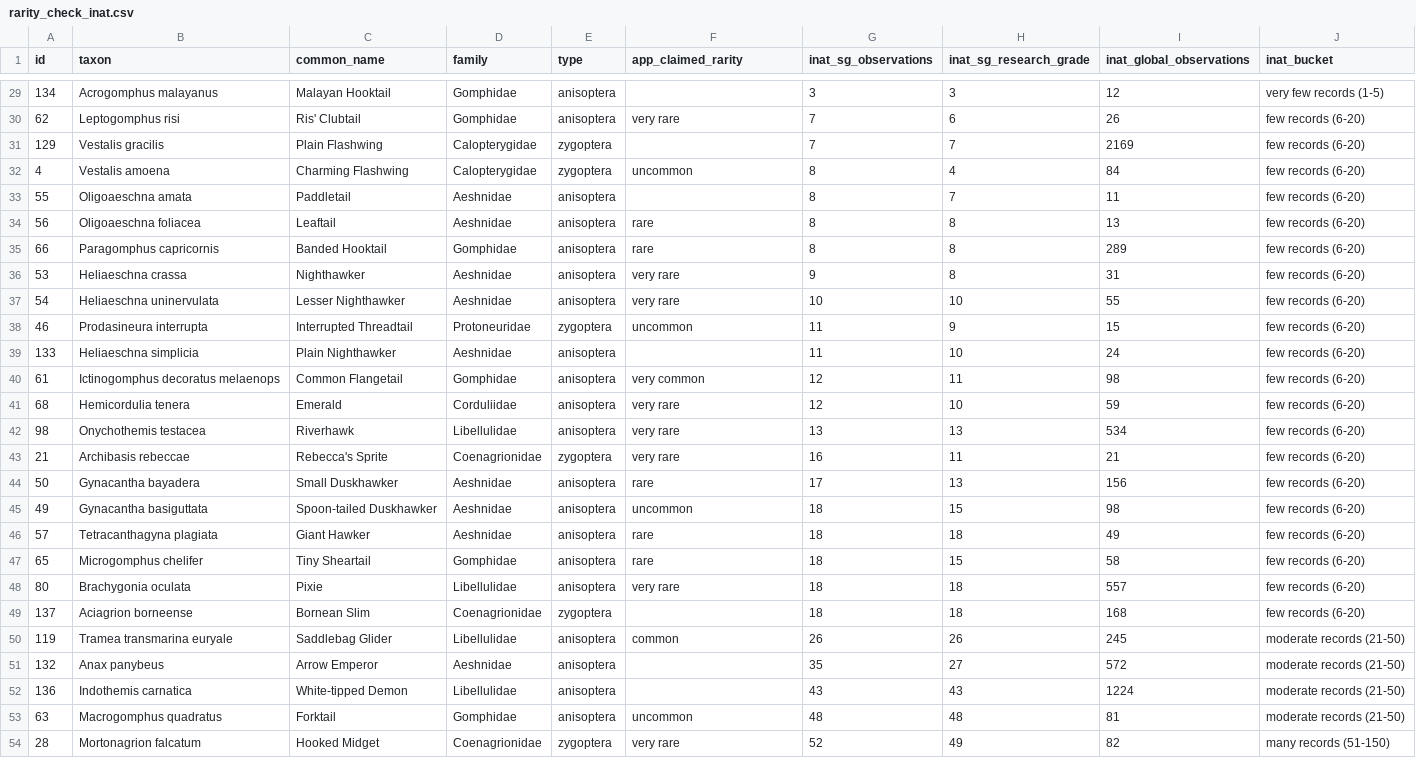
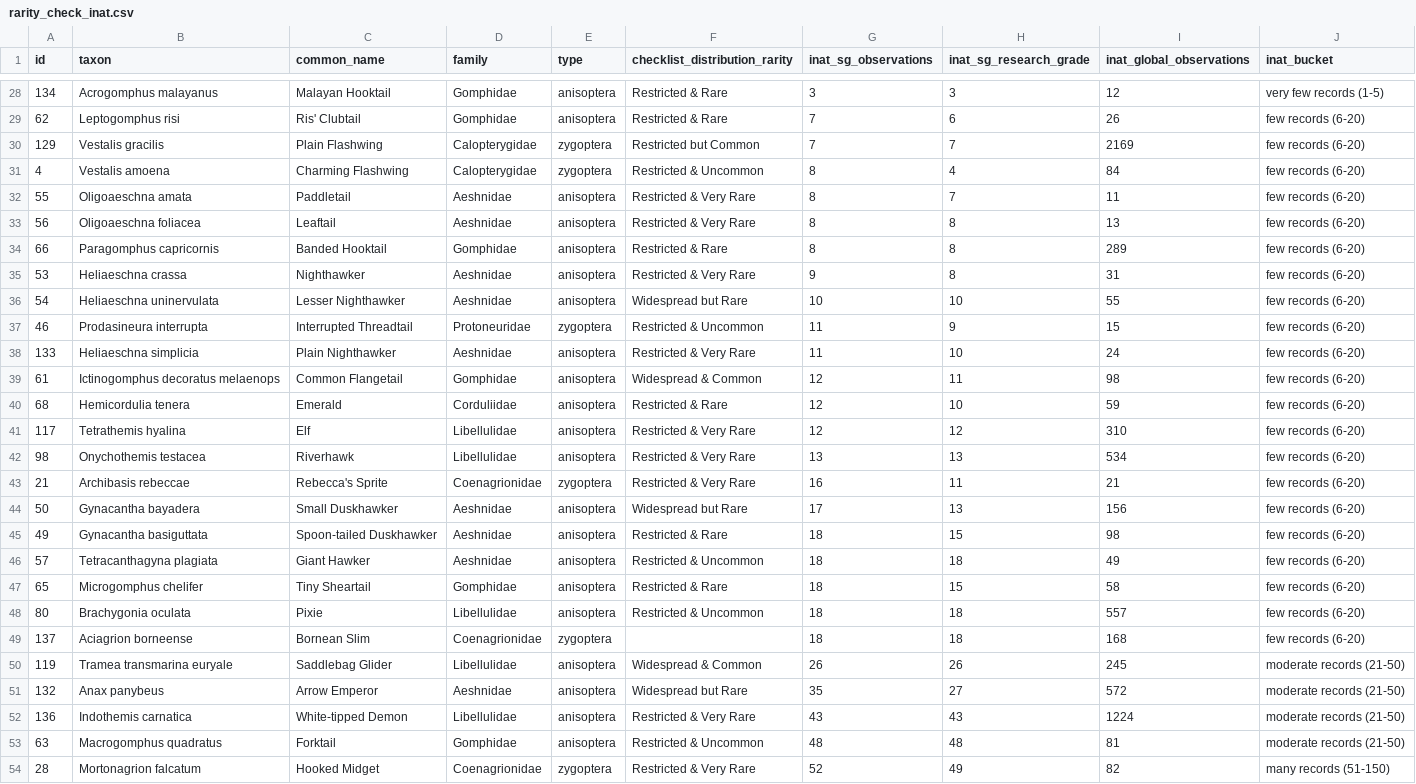
Before and after one commit to chancsc/sgdragonflies, a CSV file: data/rarity_check_inat.csv, drawn as a sheet; only a part is shown, gaps mark what is left out; the diff covers the shown part only.

```diff
--- a/data/rarity_check_inat.csv
+++ b/data/rarity_check_inat.csv
@@ -1 +1 @@
-id,taxon,common_name,family,type,app_claimed_rarity,inat_sg_observations,inat_sg_research_grade,inat_global_observations,inat_bucket
+id,taxon,common_name,family,type,checklist_distribution_rarity,inat_sg_observations,inat_sg_research_grade,inat_global_observations,inat_bucket
@@ -29,26 +28,27 @@ id,taxon,common_name,family,type,app_claimed_rarity,inat_sg_observations,inat_sg
-134,Acrogomphus malayanus,Malayan Hooktail,Gomphidae,anisoptera,,3,3,12,very few records (1-5)
-62,Leptogomphus risi,Ris' Clubtail,Gomphidae,anisoptera,very rare,7,6,26,few records (6-20)
-129,Vestalis gracilis,Plain Flashwing,Calopterygidae,zygoptera,,7,7,2169,few records (6-20)
-4,Vestalis amoena,Charming Flashwing,Calopterygidae,zygoptera,uncommon,8,4,84,few records (6-20)
-55,Oligoaeschna amata,Paddletail,Aeshnidae,anisoptera,,8,7,11,few records (6-20)
-56,Oligoaeschna foliacea,Leaftail,Aeshnidae,anisoptera,rare,8,8,13,few records (6-20)
-66,Paragomphus capricornis,Banded Hooktail,Gomphidae,anisoptera,rare,8,8,289,few records (6-20)
-53,Heliaeschna crassa,Nighthawker,Aeshnidae,anisoptera,very rare,9,8,31,few records (6-20)
-54,Heliaeschna uninervulata,Lesser Nighthawker,Aeshnidae,anisoptera,very rare,10,10,55,few records (6-20)
-46,Prodasineura interrupta,Interrupted Threadtail,Protoneuridae,zygoptera,uncommon,11,9,15,few records (6-20)
-133,Heliaeschna simplicia,Plain Nighthawker,Aeshnidae,anisoptera,,11,10,24,few records (6-20)
-61,Ictinogomphus decoratus melaenops,Common Flangetail,Gomphidae,anisoptera,very common,12,11,98,few records (6-20)
-68,Hemicordulia tenera,Emerald,Corduliidae,anisoptera,very rare,12,10,59,few records (6-20)
-98,Onychothemis testacea,Riverhawk,Libellulidae,anisoptera,very rare,13,13,534,few records (6-20)
-21,Archibasis rebeccae,Rebecca's Sprite,Coenagrionidae,zygoptera,very rare,16,11,21,few records (6-20)
-50,Gynacantha bayadera,Small Duskhawker,Aeshnidae,anisoptera,rare,17,13,156,few records (6-20)
-49,Gynacantha basiguttata,Spoon-tailed Duskhawker,Aeshnidae,anisoptera,uncommon,18,15,98,few records (6-20)
-57,Tetracanthagyna plagiata,Giant Hawker,Aeshnidae,anisoptera,rare,18,18,49,few records (6-20)
-65,Microgomphus chelifer,Tiny Sheartail,Gomphidae,anisoptera,rare,18,15,58,few records (6-20)
-80,Brachygonia oculata,Pixie,Libellulidae,anisoptera,very rare,18,18,557,few records (6-20)
+134,Acrogomphus malayanus,Malayan Hooktail,Gomphidae,anisoptera,Restricted & Rare,3,3,12,very few records (1-5)
+62,Leptogomphus risi,Ris' Clubtail,Gomphidae,anisoptera,Restricted & Rare,7,6,26,few records (6-20)
+129,Vestalis gracilis,Plain Flashwing,Calopterygidae,zygoptera,Restricted but Common,7,7,2169,few records (6-20)
+4,Vestalis amoena,Charming Flashwing,Calopterygidae,zygoptera,Restricted & Uncommon,8,4,84,few records (6-20)
+55,Oligoaeschna amata,Paddletail,Aeshnidae,anisoptera,Restricted & Very Rare,8,7,11,few records (6-20)
+56,Oligoaeschna foliacea,Leaftail,Aeshnidae,anisoptera,Restricted & Very Rare,8,8,13,few records (6-20)
+66,Paragomphus capricornis,Banded Hooktail,Gomphidae,anisoptera,Restricted & Rare,8,8,289,few records (6-20)
+53,Heliaeschna crassa,Nighthawker,Aeshnidae,anisoptera,Restricted & Very Rare,9,8,31,few records (6-20)
+54,Heliaeschna uninervulata,Lesser Nighthawker,Aeshnidae,anisoptera,Widespread but Rare,10,10,55,few records (6-20)
+46,Prodasineura interrupta,Interrupted Threadtail,Protoneuridae,zygoptera,Restricted & Uncommon,11,9,15,few records (6-20)
+133,Heliaeschna simplicia,Plain Nighthawker,Aeshnidae,anisoptera,Restricted & Very Rare,11,10,24,few records (6-20)
+61,Ictinogomphus decoratus melaenops,Common Flangetail,Gomphidae,anisoptera,Widespread & Common,12,11,98,few records (6-20)
+68,Hemicordulia tenera,Emerald,Corduliidae,anisoptera,Restricted & Rare,12,10,59,few records (6-20)
+117,Tetrathemis hyalina,Elf,Libellulidae,anisoptera,Restricted & Very Rare,12,12,310,few records (6-20)
+98,Onychothemis testacea,Riverhawk,Libellulidae,anisoptera,Restricted & Very Rare,13,13,534,few records (6-20)
+21,Archibasis rebeccae,Rebecca's Sprite,Coenagrionidae,zygoptera,Restricted & Very Rare,16,11,21,few records (6-20)
+50,Gynacantha bayadera,Small Duskhawker,Aeshnidae,anisoptera,Widespread but Rare,17,13,156,few records (6-20)
+49,Gynacantha basiguttata,Spoon-tailed Duskhawker,Aeshnidae,anisoptera,Restricted & Rare,18,15,98,few records (6-20)
+57,Tetracanthagyna plagiata,Giant Hawker,Aeshnidae,anisoptera,Restricted & Uncommon,18,18,49,few records (6-20)
+65,Microgomphus chelifer,Tiny Sheartail,Gomphidae,anisoptera,Restricted & Rare,18,15,58,few records (6-20)
+80,Brachygonia oculata,Pixie,Libellulidae,anisoptera,Restricted & Uncommon,18,18,557,few records (6-20)
 137,Aciagrion borneense,Bornean Slim,Coenagrionidae,zygoptera,,18,18,168,few records (6-20)
-119,Tramea transmarina euryale,Saddlebag Glider,Libellulidae,anisoptera,common,26,26,245,moderate records (21-50)
-132,Anax panybeus,Arrow Emperor,Aeshnidae,anisoptera,,35,27,572,moderate records (21-50)
-136,Indothemis carnatica,White-tipped Demon,Libellulidae,anisoptera,,43,43,1224,moderate records (21-50)
-63,Macrogomphus quadratus,Forktail,Gomphidae,anisoptera,uncommon,48,48,81,moderate records (21-50)
-28,Mortonagrion falcatum,Hooked Midget,Coenagrionidae,zygoptera,very rare,52,49,82,many records (51-150)
+119,Tramea transmarina euryale,Saddlebag Glider,Libellulidae,anisoptera,Widespread & Common,26,26,245,moderate records (21-50)
+132,Anax panybeus,Arrow Emperor,Aeshnidae,anisoptera,Widespread but Rare,35,27,572,moderate records (21-50)
+136,Indothemis carnatica,White-tipped Demon,Libellulidae,anisoptera,Restricted & Very Rare,43,43,1224,moderate records (21-50)
+63,Macrogomphus quadratus,Forktail,Gomphidae,anisoptera,Restricted & Uncommon,48,48,81,moderate records (21-50)
+28,Mortonagrion falcatum,Hooked Midget,Coenagrionidae,zygoptera,Restricted & Very Rare,52,49,82,many records (51-150)
```
Also changed, not shown: 1 removed row and 123 edited cells elsewhere in this file, 1 other file.
